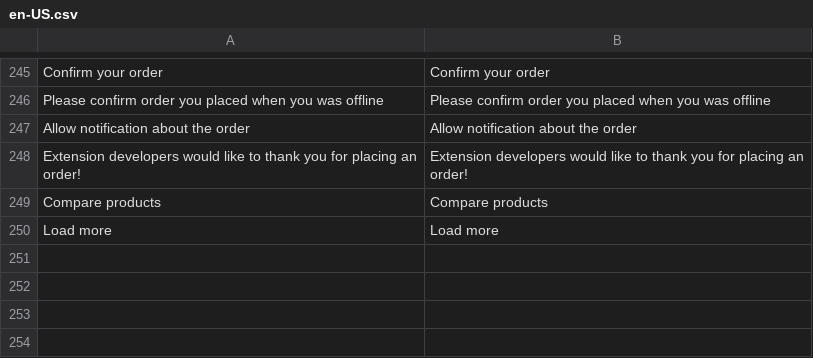
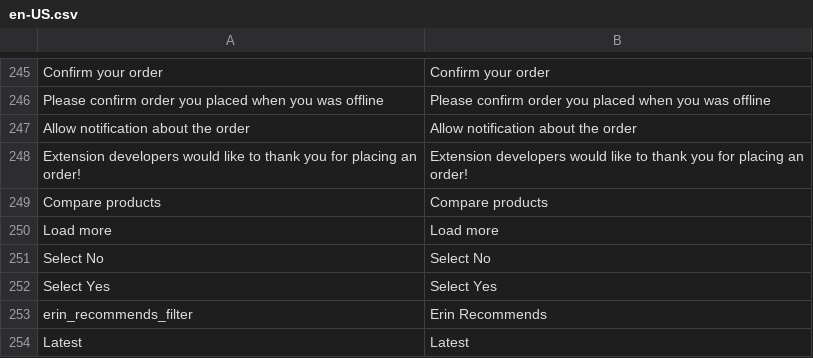
Before and after one commit to nicholidev/vue-store, a CSV file: src/themes/default/resource/i18n/en-US.csv, drawn as a sheet; only a part is shown, gaps mark what is left out; the diff names each change by its address in the sheet, - before the commit and + after, or states it on an @@ line.

```diff
--- a/src/themes/default/resource/i18n/en-US.csv
+++ b/src/themes/default/resource/i18n/en-US.csv
+row 251: Select No | Select No
+row 252: Select Yes | Select Yes
+row 253: erin_recommends_filter | Erin Recommends
+row 254: Latest | Latest
```
Also changed, not shown: 24 other files.
